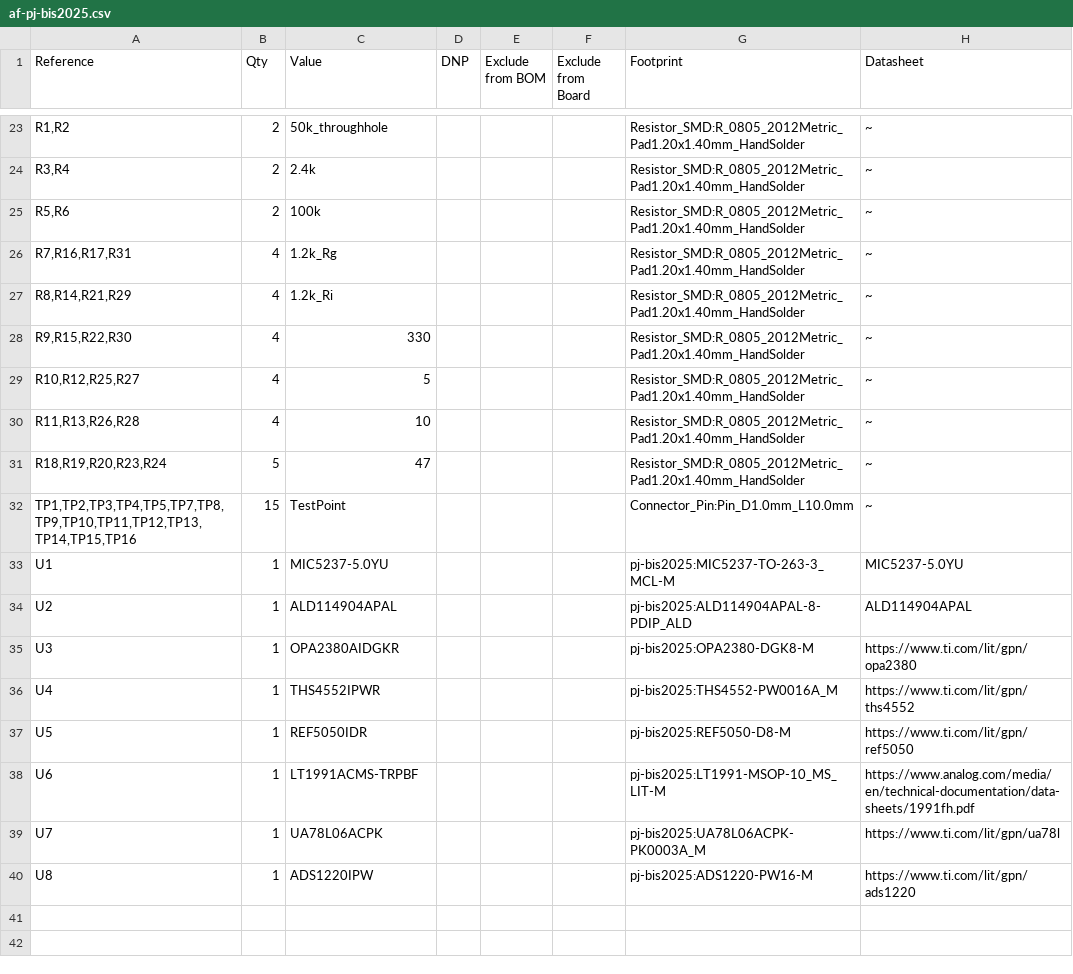
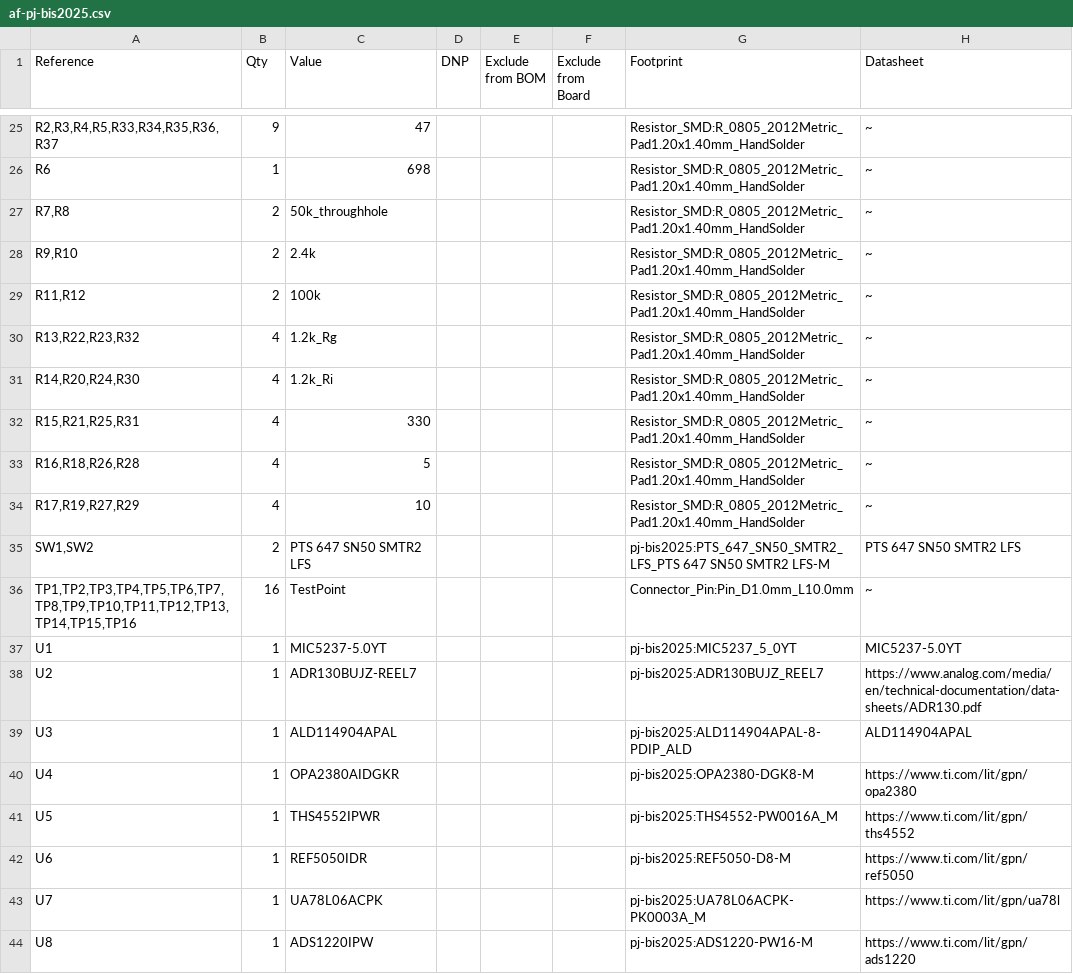
Before and after one commit to yukke1117/pj-bis2025-kicad, a CSV file: af-pj-bis2025.csv, drawn as a sheet; only a part is shown, gaps mark what is left out; the diff covers the shown part only.

```diff
--- a/af-pj-bis2025.csv
+++ b/af-pj-bis2025.csv
@@ -23,17 +25,19 @@
-"R1,R2","2","50k_throughhole","","","","Resistor_SMD:R_0805_2012Metric_Pad1.20x1.40mm_HandSolder","~"
-"R3,R4","2","2.4k","","","","Resistor_SMD:R_0805_2012Metric_Pad1.20x1.40mm_HandSolder","~"
-"R5,R6","2","100k","","","","Resistor_SMD:R_0805_2012Metric_Pad1.20x1.40mm_HandSolder","~"
-"R7,R16,R17,R31","4","1.2k_Rg","","","","Resistor_SMD:R_0805_2012Metric_Pad1.20x1.40mm_HandSolder","~"
-"R8,R14,R21,R29","4","1.2k_Ri","","","","Resistor_SMD:R_0805_2012Metric_Pad1.20x1.40mm_HandSolder","~"
-"R9,R15,R22,R30","4","330","","","","Resistor_SMD:R_0805_2012Metric_Pad1.20x1.40mm_HandSolder","~"
-"R10,R12,R25,R27","4","5","","","","Resistor_SMD:R_0805_2012Metric_Pad1.20x1.40mm_HandSolder","~"
-"R11,R13,R26,R28","4","10","","","","Resistor_SMD:R_0805_2012Metric_Pad1.20x1.40mm_HandSolder","~"
-"R18,R19,R20,R23,R24","5","47","","","","Resistor_SMD:R_0805_2012Metric_Pad1.20x1.40mm_HandSolder","~"
-"TP1,TP2,TP3,TP4,TP5,TP7,TP8,TP9,TP10,TP11,TP12,TP13,TP14,TP15,TP16","15","TestPoint","","","","Connector_Pin:Pin_D1.0mm_L10.0mm","~"
-"U1","1","MIC5237-5.0YU","","","","pj-bis2025:MIC5237-TO-263-3_MCL-M","MIC5237-5.0YU"
-"U2","1","ALD114904APAL","","","","pj-bis2025:ALD114904APAL-8-PDIP_ALD","ALD114904APAL"
-"U3","1","OPA2380AIDGKR","","","","pj-bis2025:OPA2380-DGK8-M","https://www.ti.com/lit/gpn/opa2380"
-"U4","1","THS4552IPWR","","","","pj-bis2025:THS4552-PW0016A_M","https://www.ti.com/lit/gpn/ths4552"
-"U5","1","REF5050IDR","","","","pj-bis2025:REF5050-D8-M","https://www.ti.com/lit/gpn/ref5050"
-"U6","1","LT1991ACMS-TRPBF","","","","pj-bis2025:LT1991-MSOP-10_MS_LIT-M","https://www.analog.com/media/en/technical-documentation/data-sheets/1991fh.pdf"
+"R2,R3,R4,R5,R33,R34,R35,R36,R37","9","47","","","","Resistor_SMD:R_0805_2012Metric_Pad1.20x1.40mm_HandSolder","~"
+"R6","1","698","","","","Resistor_SMD:R_0805_2012Metric_Pad1.20x1.40mm_HandSolder","~"
+"R7,R8","2","50k_throughhole","","","","Resistor_SMD:R_0805_2012Metric_Pad1.20x1.40mm_HandSolder","~"
+"R9,R10","2","2.4k","","","","Resistor_SMD:R_0805_2012Metric_Pad1.20x1.40mm_HandSolder","~"
+"R11,R12","2","100k","","","","Resistor_SMD:R_0805_2012Metric_Pad1.20x1.40mm_HandSolder","~"
+"R13,R22,R23,R32","4","1.2k_Rg","","","","Resistor_SMD:R_0805_2012Metric_Pad1.20x1.40mm_HandSolder","~"
+"R14,R20,R24,R30","4","1.2k_Ri","","","","Resistor_SMD:R_0805_2012Metric_Pad1.20x1.40mm_HandSolder","~"
+"R15,R21,R25,R31","4","330","","","","Resistor_SMD:R_0805_2012Metric_Pad1.20x1.40mm_HandSolder","~"
+"R16,R18,R26,R28","4","5","","","","Resistor_SMD:R_0805_2012Metric_Pad1.20x1.40mm_HandSolder","~"
+"R17,R19,R27,R29","4","10","","","","Resistor_SMD:R_0805_2012Metric_Pad1.20x1.40mm_HandSolder","~"
+"SW1,SW2","2","PTS 647 SN50 SMTR2 LFS","","","","pj-bis2025:PTS_647_SN50_SMTR2_LFS_PTS 647 SN50 SMTR2 LFS-M","PTS 647 SN50 SMTR2 LFS"
+"TP1,TP2,TP3,TP4,TP5,TP6,TP7,TP8,TP9,TP10,TP11,TP12,TP13,TP14,TP15,TP16","16","TestPoint","","","","Connector_Pin:Pin_D1.0mm_L10.0mm","~"
+"U1","1","MIC5237-5.0YT","","","","pj-bis2025:MIC5237_5_0YT","MIC5237-5.0YT"
+"U2","1","ADR130BUJZ-REEL7","","","","pj-bis2025:ADR130BUJZ_REEL7","https://www.analog.com/media/en/technical-documentation/data-sheets/ADR130.pdf"
+"U3","1","ALD114904APAL","","","","pj-bis2025:ALD114904APAL-8-PDIP_ALD","ALD114904APAL"
+"U4","1","OPA2380AIDGKR","","","","pj-bis2025:OPA2380-DGK8-M","https://www.ti.com/lit/gpn/opa2380"
+"U5","1","THS4552IPWR","","","","pj-bis2025:THS4552-PW0016A_M","https://www.ti.com/lit/gpn/ths4552"
+"U6","1","REF5050IDR","","","","pj-bis2025:REF5050-D8-M","https://www.ti.com/lit/gpn/ref5050"
 "U7","1","UA78L06ACPK","","","","pj-bis2025:UA78L06ACPK-PK0003A_M","https://www.ti.com/lit/gpn/ua78l"
```
Also changed, not shown: 9 added rows, 7 removed rows and 16 edited cells elsewhere in this file, 16 other files.
